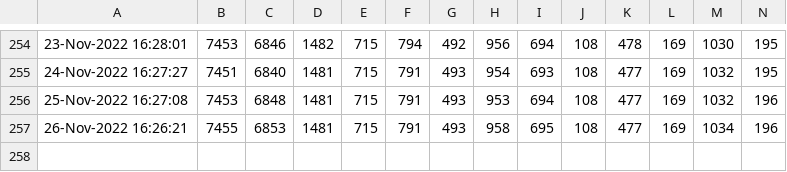
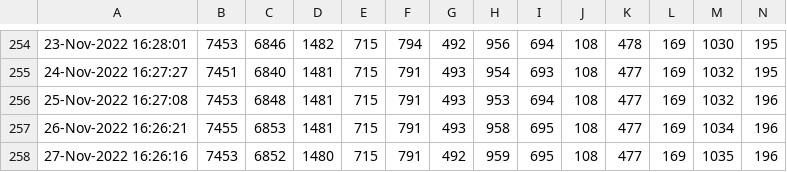
Before and after one commit to minoue-xx/Track-number-of-followers-using-Twitter-API, a CSV file: followercount_history.csv, drawn as a sheet; only a part is shown, gaps mark what is left out; rows hold the shown columns only; the diff names each change by its address in the sheet, - before the commit and + after, or states it on an @@ line.

Commit message:
Follower count history Updated by github-actions

```diff
--- a/followercount_history.csv
+++ b/followercount_history.csv
+row 258: 27-Nov-2022 16:26:16 | 7453 | 6852 | 1480 | 715 | 791 | 492 | 959 | 695 | 108 | 477 | 169 | 1035 | 196
```
Also changed, not shown: uniquefollowercount_history.csv, 1 other file.
